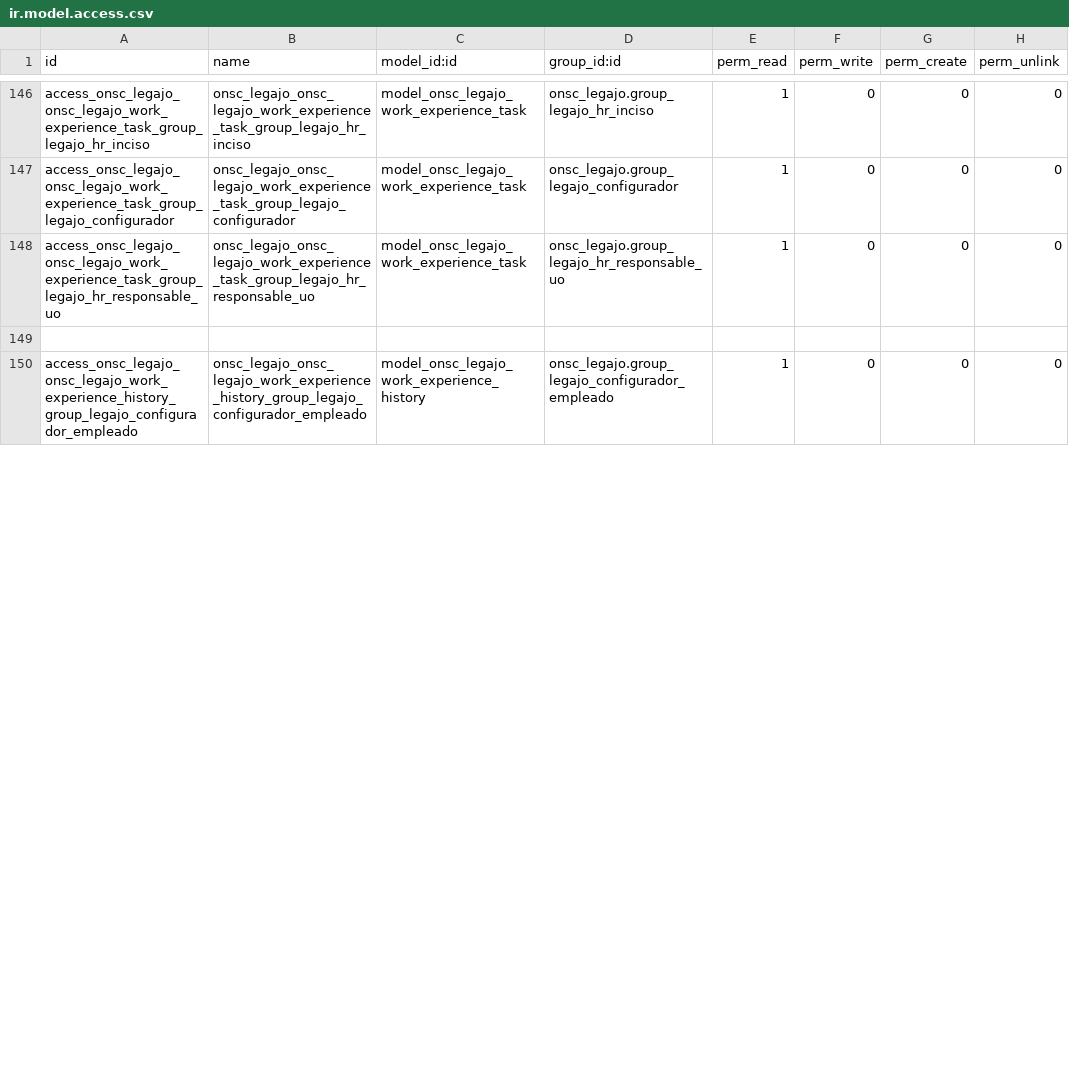
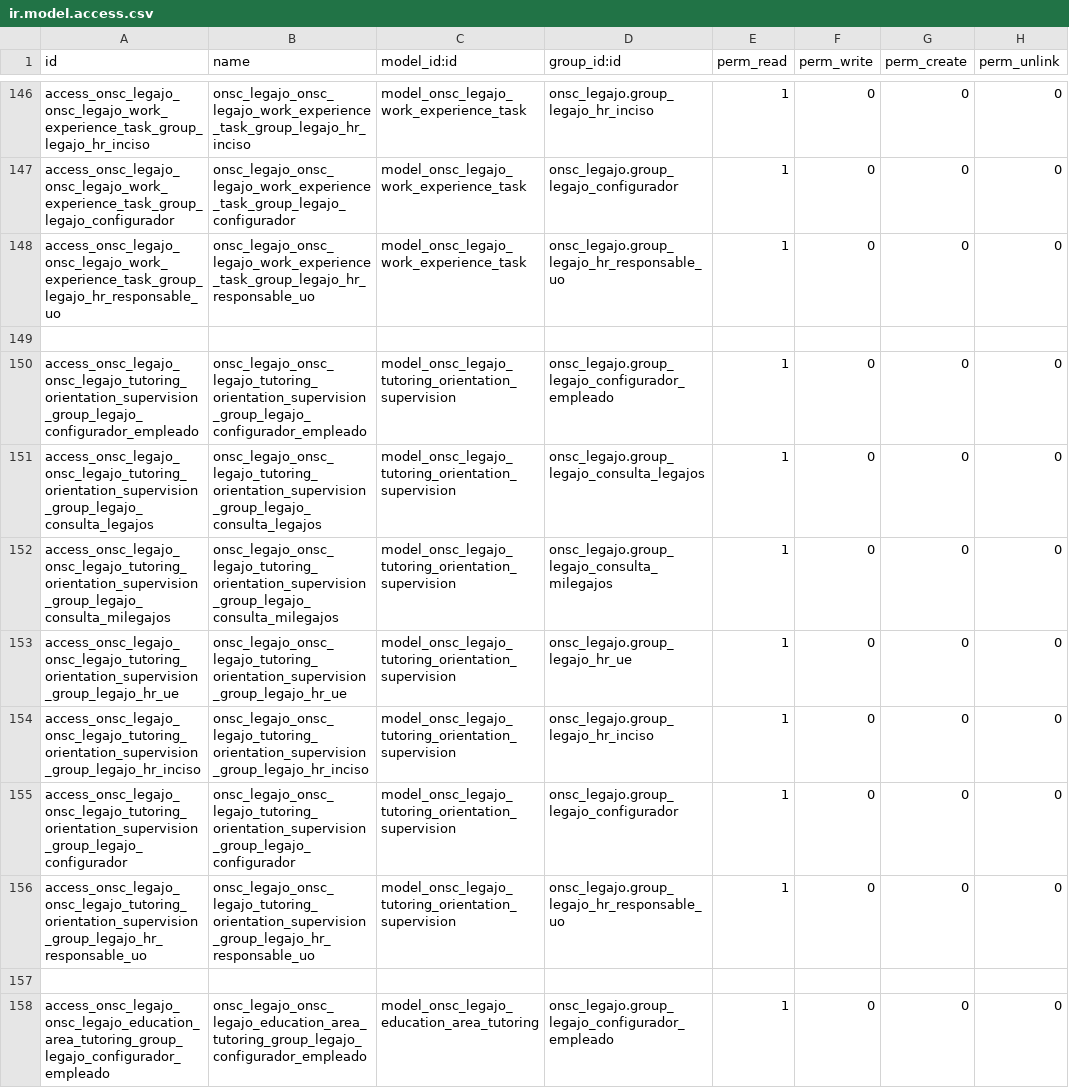
Before and after one commit to AtelUruguay/ONSC, a CSV file: onsc_cv_digital_legajo/security/ir.model.access.csv, drawn as a sheet; only a part is shown, gaps mark what is left out; the diff covers the shown part only.

```diff
--- a/onsc_cv_digital_legajo/security/ir.model.access.csv
+++ b/onsc_cv_digital_legajo/security/ir.model.access.csv
@@ -149,2 +149,10 @@ access_onsc_legajo_onsc_legajo_work_experience_task_group_legajo_hr_responsable_
 
-access_onsc_legajo_onsc_legajo_work_experience_history_group_legajo_configurador_empleado,onsc_legajo_onsc_legajo_work_experience_history_group_legajo_configurador_empleado,model_onsc_legajo_work_experience_history,onsc_legajo.group_legajo_configurador_empleado,1,0,0,0
+access_onsc_legajo_onsc_legajo_tutoring_orientation_supervision_group_legajo_configurador_empleado,onsc_legajo_onsc_legajo_tutoring_orientation_supervision_group_legajo_configurador_empleado,model_onsc_legajo_tutoring_orientation_supervision,onsc_legajo.group_legajo_configurador_empleado,1,0,0,0
+access_onsc_legajo_onsc_legajo_tutoring_orientation_supervision_group_legajo_consulta_legajos,onsc_legajo_onsc_legajo_tutoring_orientation_supervision_group_legajo_consulta_legajos,model_onsc_legajo_tutoring_orientation_supervision,onsc_legajo.group_legajo_consulta_legajos,1,0,0,0
+access_onsc_legajo_onsc_legajo_tutoring_orientation_supervision_group_legajo_consulta_milegajos,onsc_legajo_onsc_legajo_tutoring_orientation_supervision_group_legajo_consulta_milegajos,model_onsc_legajo_tutoring_orientation_supervision,onsc_legajo.group_legajo_consulta_milegajos,1,0,0,0
+access_onsc_legajo_onsc_legajo_tutoring_orientation_supervision_group_legajo_hr_ue,onsc_legajo_onsc_legajo_tutoring_orientation_supervision_group_legajo_hr_ue,model_onsc_legajo_tutoring_orientation_supervision,onsc_legajo.group_legajo_hr_ue,1,0,0,0
+access_onsc_legajo_onsc_legajo_tutoring_orientation_supervision_group_legajo_hr_inciso,onsc_legajo_onsc_legajo_tutoring_orientation_supervision_group_legajo_hr_inciso,model_onsc_legajo_tutoring_orientation_supervision,onsc_legajo.group_legajo_hr_inciso,1,0,0,0
+access_onsc_legajo_onsc_legajo_tutoring_orientation_supervision_group_legajo_configurador,onsc_legajo_onsc_legajo_tutoring_orientation_supervision_group_legajo_configurador,model_onsc_legajo_tutoring_orientation_supervision,onsc_legajo.group_legajo_configurador,1,0,0,0
+access_onsc_legajo_onsc_legajo_tutoring_orientation_supervision_group_legajo_hr_responsable_uo,onsc_legajo_onsc_legajo_tutoring_orientation_supervision_group_legajo_hr_responsable_uo,model_onsc_legajo_tutoring_orientation_supervision,onsc_legajo.group_legajo_hr_responsable_uo,1,0,0,0
+
+access_onsc_legajo_onsc_legajo_education_area_tutoring_group_legajo_configurador_empleado,onsc_legajo_onsc_legajo_education_area_tutoring_group_legajo_configurador_empleado,model_onsc_legajo_education_area_tutoring,onsc_legajo.group_legajo_configurador_empleado,1,0,0,0
```
Also changed, not shown: 3 added rows and 18 edited cells elsewhere in this file, 11 other files.
